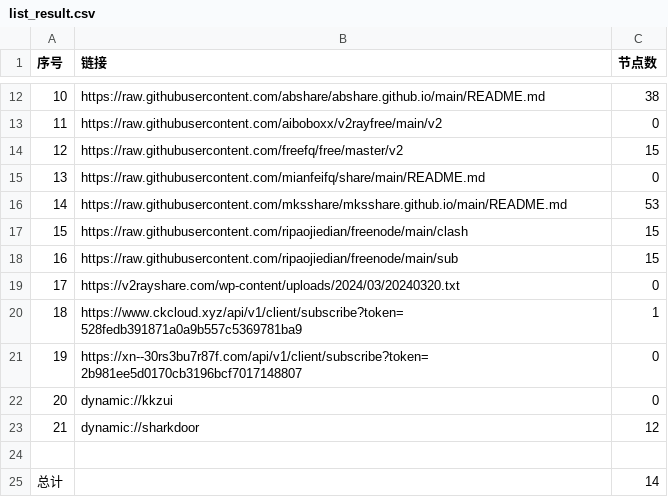
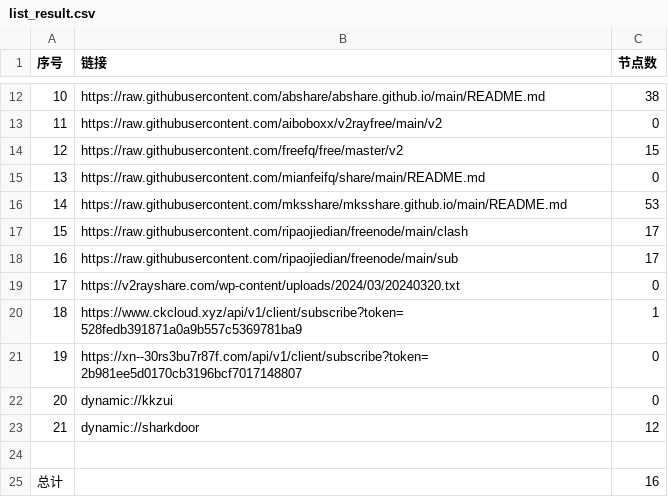
Before and after one commit to jianwu-zhao/AutoMergePublicNodes, a CSV file: list_result.csv, drawn as a sheet; only a part is shown, gaps mark what is left out.

```diff
--- a/list_result.csv
+++ b/list_result.csv
@@ -16,4 +16,4 @@
 14,https://raw.githubusercontent.com/mksshare/mksshare.github.io/main/README.md,53
-15,https://raw.githubusercontent.com/ripaojiedian/freenode/main/clash,15
-16,https://raw.githubusercontent.com/ripaojiedian/freenode/main/sub,15
+15,https://raw.githubusercontent.com/ripaojiedian/freenode/main/clash,17
+16,https://raw.githubusercontent.com/ripaojiedian/freenode/main/sub,17
 17,https://v2rayshare.com/wp-content/uploads/2024/03/20240320.txt,0
@@ -24,2 +24,2 @@
 
-总计,,14
+总计,,16
```
Also changed, not shown: 8 other files.
